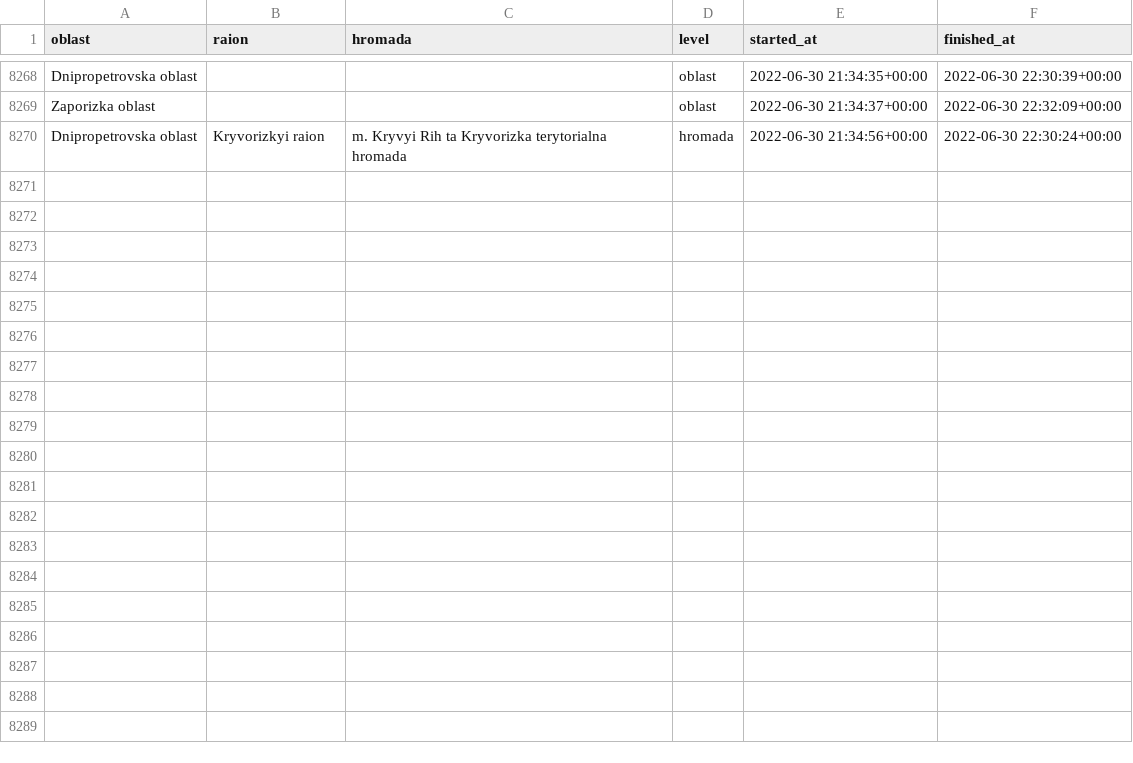
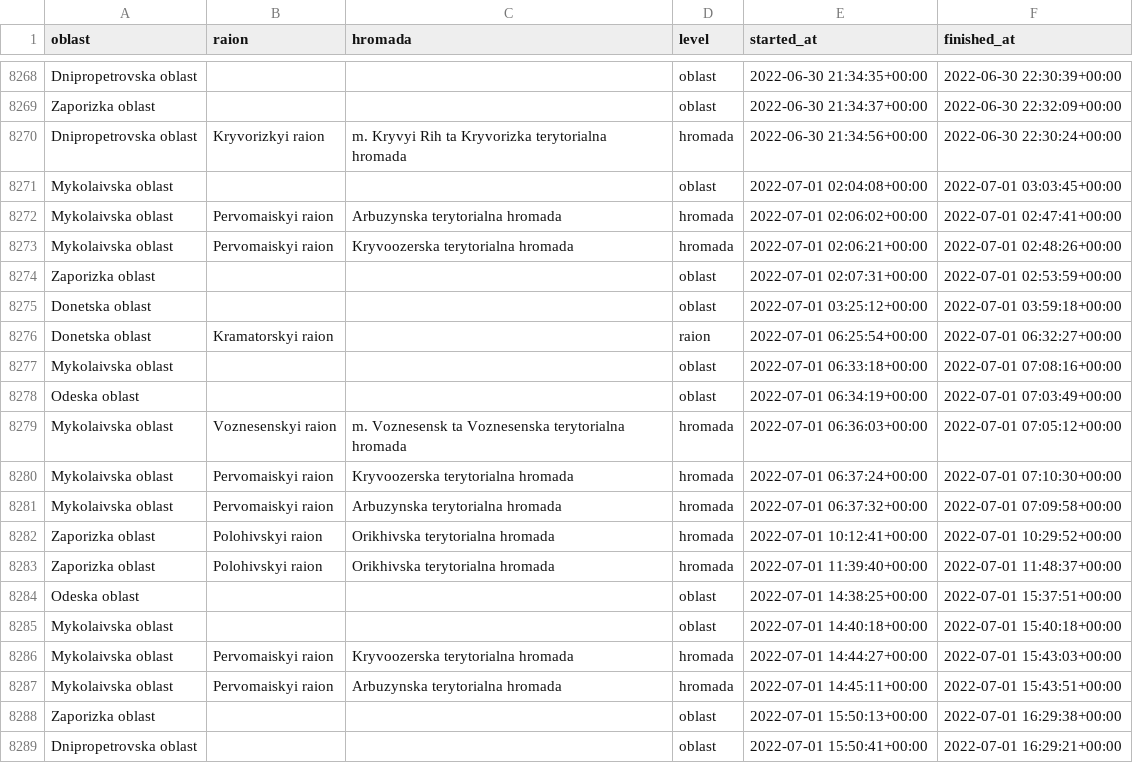
Before and after one commit to Vadimkin/ukrainian-air-raid-sirens-dataset, a CSV file: datasets/full_data.csv, drawn as a sheet; only a part is shown, gaps mark what is left out; the diff covers the shown part only.

```diff
--- a/datasets/full_data.csv
+++ b/datasets/full_data.csv
@@ -8270 +8270,20 @@ Zaporizka oblast,,,oblast,2022-06-30 21:34:37+00:00,2022-06-30 22:32:09+00:00
 Dnipropetrovska oblast,Kryvorizkyi raion,m. Kryvyi Rih ta Kryvorizka terytorialna hromada,hromada,2022-06-30 21:34:56+00:00,2022-06-30 22:30:24+00:00
+Mykolaivska oblast,,,oblast,2022-07-01 02:04:08+00:00,2022-07-01 03:03:45+00:00
+Mykolaivska oblast,Pervomaiskyi raion,Arbuzynska terytorialna hromada,hromada,2022-07-01 02:06:02+00:00,2022-07-01 02:47:41+00:00
+Mykolaivska oblast,Pervomaiskyi raion,Kryvoozerska terytorialna hromada,hromada,2022-07-01 02:06:21+00:00,2022-07-01 02:48:26+00:00
+Zaporizka oblast,,,oblast,2022-07-01 02:07:31+00:00,2022-07-01 02:53:59+00:00
+Donetska oblast,,,oblast,2022-07-01 03:25:12+00:00,2022-07-01 03:59:18+00:00
+Donetska oblast,Kramatorskyi raion,,raion,2022-07-01 06:25:54+00:00,2022-07-01 06:32:27+00:00
+Mykolaivska oblast,,,oblast,2022-07-01 06:33:18+00:00,2022-07-01 07:08:16+00:00
+Odeska oblast,,,oblast,2022-07-01 06:34:19+00:00,2022-07-01 07:03:49+00:00
+Mykolaivska oblast,Voznesenskyi raion,m. Voznesensk ta Voznesenska terytorialna hromada,hromada,2022-07-01 06:36:03+00:00,2022-07-01 07:05:12+00:00
+Mykolaivska oblast,Pervomaiskyi raion,Kryvoozerska terytorialna hromada,hromada,2022-07-01 06:37:24+00:00,2022-07-01 07:10:30+00:00
+Mykolaivska oblast,Pervomaiskyi raion,Arbuzynska terytorialna hromada,hromada,2022-07-01 06:37:32+00:00,2022-07-01 07:09:58+00:00
+Zaporizka oblast,Polohivskyi raion,Orikhivska terytorialna hromada,hromada,2022-07-01 10:12:41+00:00,2022-07-01 10:29:52+00:00
+Zaporizka oblast,Polohivskyi raion,Orikhivska terytorialna hromada,hromada,2022-07-01 11:39:40+00:00,2022-07-01 11:48:37+00:00
+Odeska oblast,,,oblast,2022-07-01 14:38:25+00:00,2022-07-01 15:37:51+00:00
+Mykolaivska oblast,,,oblast,2022-07-01 14:40:18+00:00,2022-07-01 15:40:18+00:00
+Mykolaivska oblast,Pervomaiskyi raion,Kryvoozerska terytorialna hromada,hromada,2022-07-01 14:44:27+00:00,2022-07-01 15:43:03+00:00
+Mykolaivska oblast,Pervomaiskyi raion,Arbuzynska terytorialna hromada,hromada,2022-07-01 14:45:11+00:00,2022-07-01 15:43:51+00:00
+Zaporizka oblast,,,oblast,2022-07-01 15:50:13+00:00,2022-07-01 16:29:38+00:00
+Dnipropetrovska oblast,,,oblast,2022-07-01 15:50:41+00:00,2022-07-01 16:29:21+00:00
```
Also changed, not shown: 11 added rows elsewhere in this file, datasets/oblasts_only.csv.
